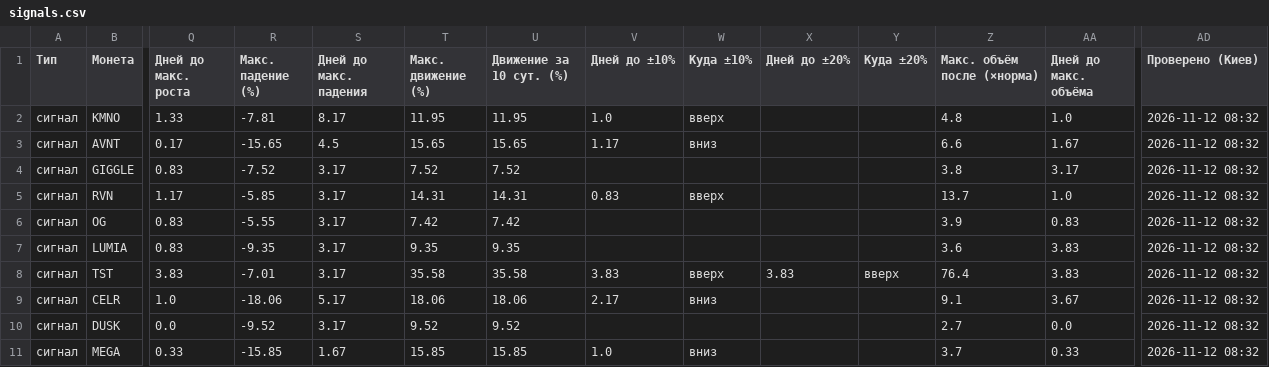
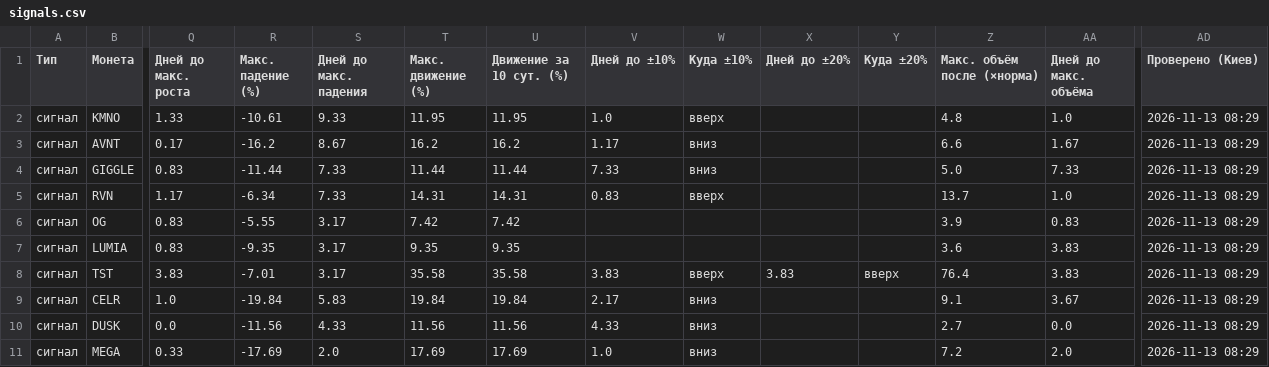
Before and after one commit to HelaPataki/volume-bot, a CSV file: signals.csv, drawn as a sheet; only a part is shown, gaps mark what is left out; the diff covers the shown part only; the diff names each change by its address in the sheet, - before the commit and + after, or states it on an @@ line.

Commit message:
check data

```diff
--- a/signals.csv
+++ b/signals.csv
-R2 (Макс. падение (%)): -7.81
+R2 (Макс. падение (%)): -10.61
-S2 (Дней до макс. падения): 8.17
+S2 (Дней до макс. падения): 9.33
-AD2:AD11 (Проверено (Киев)): 2026-11-12 08:32
+AD2:AD11 (Проверено (Киев)): 2026-11-13 08:29
-R3 (Макс. падение (%)): -15.65
+R3 (Макс. падение (%)): -16.2
-S3 (Дней до макс. падения): 4.5
+S3 (Дней до макс. падения): 8.67
-T3 (Макс. движение (%)): 15.65
+T3 (Макс. движение (%)): 16.2
-U3 (Движение за 10 сут. (%)): 15.65
+U3 (Движение за 10 сут. (%)): 16.2
-R4 (Макс. падение (%)): -7.52
+R4 (Макс. падение (%)): -11.44
-S4:S5 (Дней до макс. падения): 3.17
+S4:S5 (Дней до макс. падения): 7.33
-T4 (Макс. движение (%)): 7.52
+T4 (Макс. движение (%)): 11.44
-U4 (Движение за 10 сут. (%)): 7.52
+U4 (Движение за 10 сут. (%)): 11.44
-V4 (Дней до ±10%): (empty)
+V4 (Дней до ±10%): 7.33
-W4 (Куда ±10%): (empty)
+W4 (Куда ±10%): вниз
-Z4 (Макс. объём после (×норма)): 3.8
+Z4 (Макс. объём после (×норма)): 5.0
-AA4 (Дней до макс. объёма): 3.17
+AA4 (Дней до макс. объёма): 7.33
-R5 (Макс. падение (%)): -5.85
+R5 (Макс. падение (%)): -6.34
-R9 (Макс. падение (%)): -18.06
+R9 (Макс. падение (%)): -19.84
-S9 (Дней до макс. падения): 5.17
+S9 (Дней до макс. падения): 5.83
-T9 (Макс. движение (%)): 18.06
+T9 (Макс. движение (%)): 19.84
-U9 (Движение за 10 сут. (%)): 18.06
+U9 (Движение за 10 сут. (%)): 19.84
-R10 (Макс. падение (%)): -9.52
+R10 (Макс. падение (%)): -11.56
-S10 (Дней до макс. падения): 3.17
+S10 (Дней до макс. падения): 4.33
-T10 (Макс. движение (%)): 9.52
+T10 (Макс. движение (%)): 11.56
-U10 (Движение за 10 сут. (%)): 9.52
+U10 (Движение за 10 сут. (%)): 11.56
-V10 (Дней до ±10%): (empty)
+V10 (Дней до ±10%): 4.33
-W10 (Куда ±10%): (empty)
+W10 (Куда ±10%): вниз
-R11 (Макс. падение (%)): -15.85
+R11 (Макс. падение (%)): -17.69
-S11 (Дней до макс. падения): 1.67
+S11 (Дней до макс. падения): 2.0
-T11 (Макс. движение (%)): 15.85
+T11 (Макс. движение (%)): 17.69
-U11 (Движение за 10 сут. (%)): 15.85
+U11 (Движение за 10 сут. (%)): 17.69
-Z11 (Макс. объём после (×норма)): 3.7
+Z11 (Макс. объём после (×норма)): 7.2
-AA11 (Дней до макс. объёма): 0.33
+AA11 (Дней до макс. объёма): 2.0
```
Also changed, not shown: 9 edited cells elsewhere in this file.
